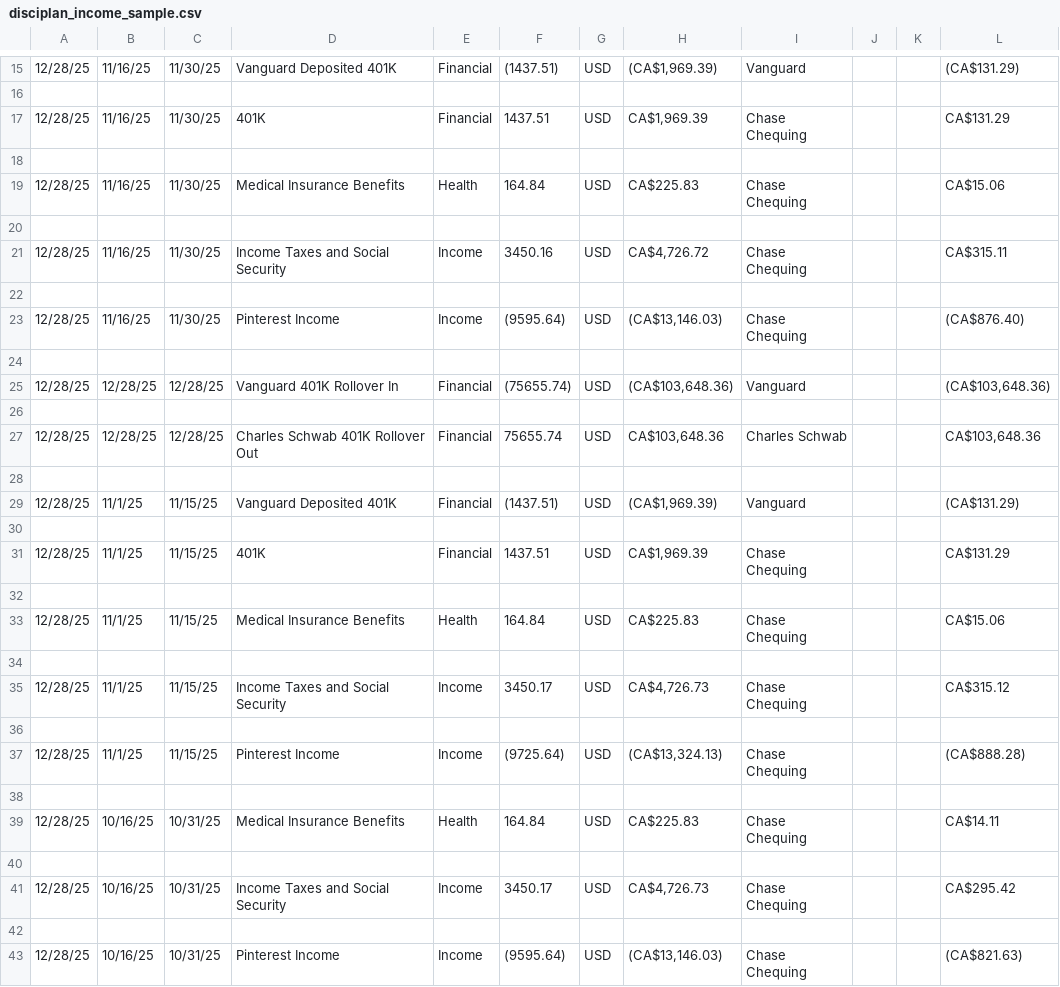
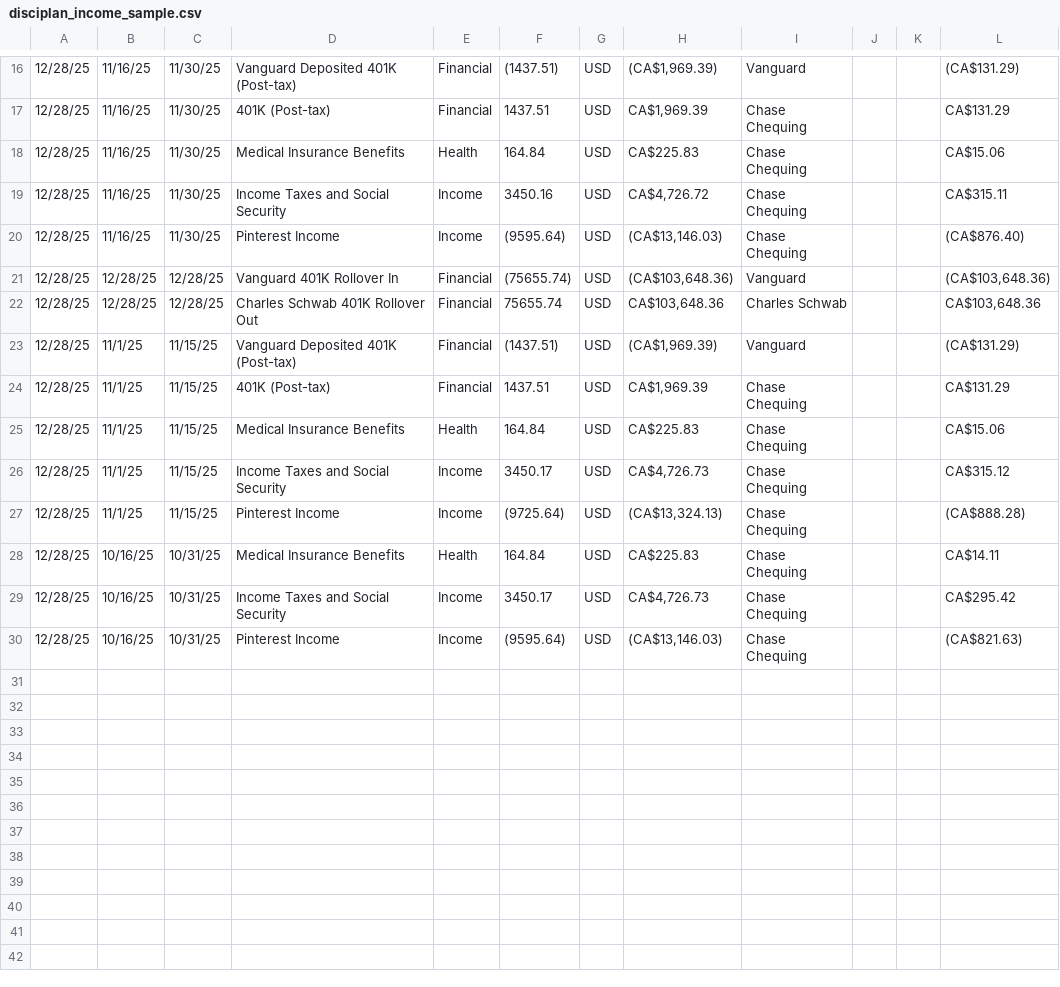
Before and after one commit to markqren/disciplan, a CSV file: references/income_ingestion_sample/disciplan_income_sample.csv, drawn as a sheet; only a part is shown, gaps mark what is left out; the diff covers the shown part only.

```diff
--- a/references/income_ingestion_sample/disciplan_income_sample.csv
+++ b/references/income_ingestion_sample/disciplan_income_sample.csv
@@ -15,29 +16,15 @@
-12/28/25,11/16/25,11/30/25,Vanguard Deposited 401K,Financial,(1437.51),USD,"(CA$1,969.39)",Vanguard, ,,(CA$131.29)
-
-12/28/25,11/16/25,11/30/25,401K,Financial,1437.51,USD,"CA$1,969.39",Chase Chequing, ,,CA$131.29
-
+12/28/25,11/16/25,11/30/25,Vanguard Deposited 401K (Post-tax),Financial,(1437.51),USD,"(CA$1,969.39)",Vanguard, ,,(CA$131.29)
+12/28/25,11/16/25,11/30/25,401K (Post-tax),Financial,1437.51,USD,"CA$1,969.39",Chase Chequing, ,,CA$131.29
 12/28/25,11/16/25,11/30/25,Medical Insurance Benefits,Health,164.84,USD,CA$225.83,Chase Chequing, ,,CA$15.06
-
 12/28/25,11/16/25,11/30/25,Income Taxes and Social Security,Income,3450.16,USD,"CA$4,726.72",Chase Chequing, ,,CA$315.11
-
 12/28/25,11/16/25,11/30/25,Pinterest Income,Income,(9595.64),USD,"(CA$13,146.03)",Chase Chequing, ,,(CA$876.40)
-
 12/28/25,12/28/25,12/28/25,Vanguard 401K Rollover In,Financial,(75655.74),USD,"(CA$103,648.36)",Vanguard, ,,"(CA$103,648.36)"
-
 12/28/25,12/28/25,12/28/25,Charles Schwab 401K Rollover Out,Financial,75655.74,USD,"CA$103,648.36",Charles Schwab, ,,"CA$103,648.36"
-
-12/28/25,11/1/25,11/15/25,Vanguard Deposited 401K,Financial,(1437.51),USD,"(CA$1,969.39)",Vanguard, ,,(CA$131.29)
-
-12/28/25,11/1/25,11/15/25,401K,Financial,1437.51,USD,"CA$1,969.39",Chase Chequing, ,,CA$131.29
-
+12/28/25,11/1/25,11/15/25,Vanguard Deposited 401K (Post-tax),Financial,(1437.51),USD,"(CA$1,969.39)",Vanguard, ,,(CA$131.29)
+12/28/25,11/1/25,11/15/25,401K (Post-tax),Financial,1437.51,USD,"CA$1,969.39",Chase Chequing, ,,CA$131.29
 12/28/25,11/1/25,11/15/25,Medical Insurance Benefits,Health,164.84,USD,CA$225.83,Chase Chequing, ,,CA$15.06
-
 12/28/25,11/1/25,11/15/25,Income Taxes and Social Security,Income,3450.17,USD,"CA$4,726.73",Chase Chequing, ,,CA$315.12
-
 12/28/25,11/1/25,11/15/25,Pinterest Income,Income,(9725.64),USD,"(CA$13,324.13)",Chase Chequing, ,,(CA$888.28)
-
 12/28/25,10/16/25,10/31/25,Medical Insurance Benefits,Health,164.84,USD,CA$225.83,Chase Chequing, ,,CA$14.11
-
 12/28/25,10/16/25,10/31/25,Income Taxes and Social Security,Income,3450.17,USD,"CA$4,726.73",Chase Chequing, ,,CA$295.42
-
 12/28/25,10/16/25,10/31/25,Pinterest Income,Income,(9595.64),USD,"(CA$13,146.03)",Chase Chequing, ,,(CA$821.63)
```
Also changed, not shown: 8 added rows, 7 removed rows and 2 edited cells elsewhere in this file, 3 other files.
